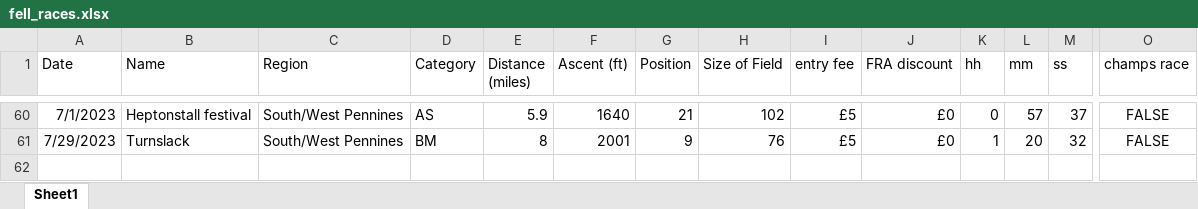
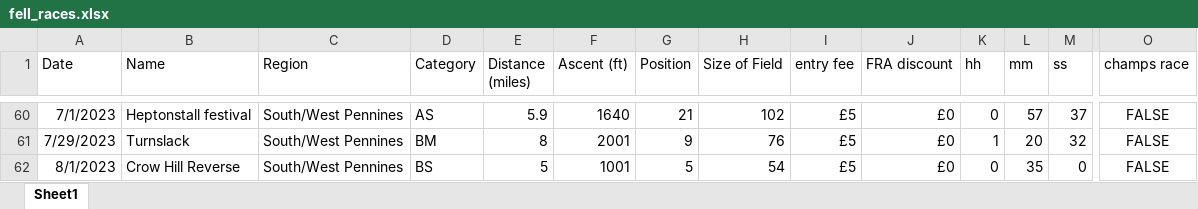
Before and after one commit to jdconey/bits_and_bobs, an Excel workbook: fell_races.xlsx, sheet Sheet1, drawn as a sheet; only a part is shown, gaps mark what is left out; values as stored, in another font and other column widths than the file's, no borders; rows hold the shown columns only; the diff names each change by its address in the sheet, - before the commit and + after, or states it on an @@ line.

Commit message:
Update fell_races.xlsx

```diff
--- a/fell_races.xlsx (sheet Sheet1)
+++ b/fell_races.xlsx (sheet Sheet1)
+row 62: 8/1/2023 | Crow Hill Reverse | South/West Pennines | BS | 5 | 1001 | 5 | 54 | £5 | £0 | 0 | 35 | 0 | FALSE
```
